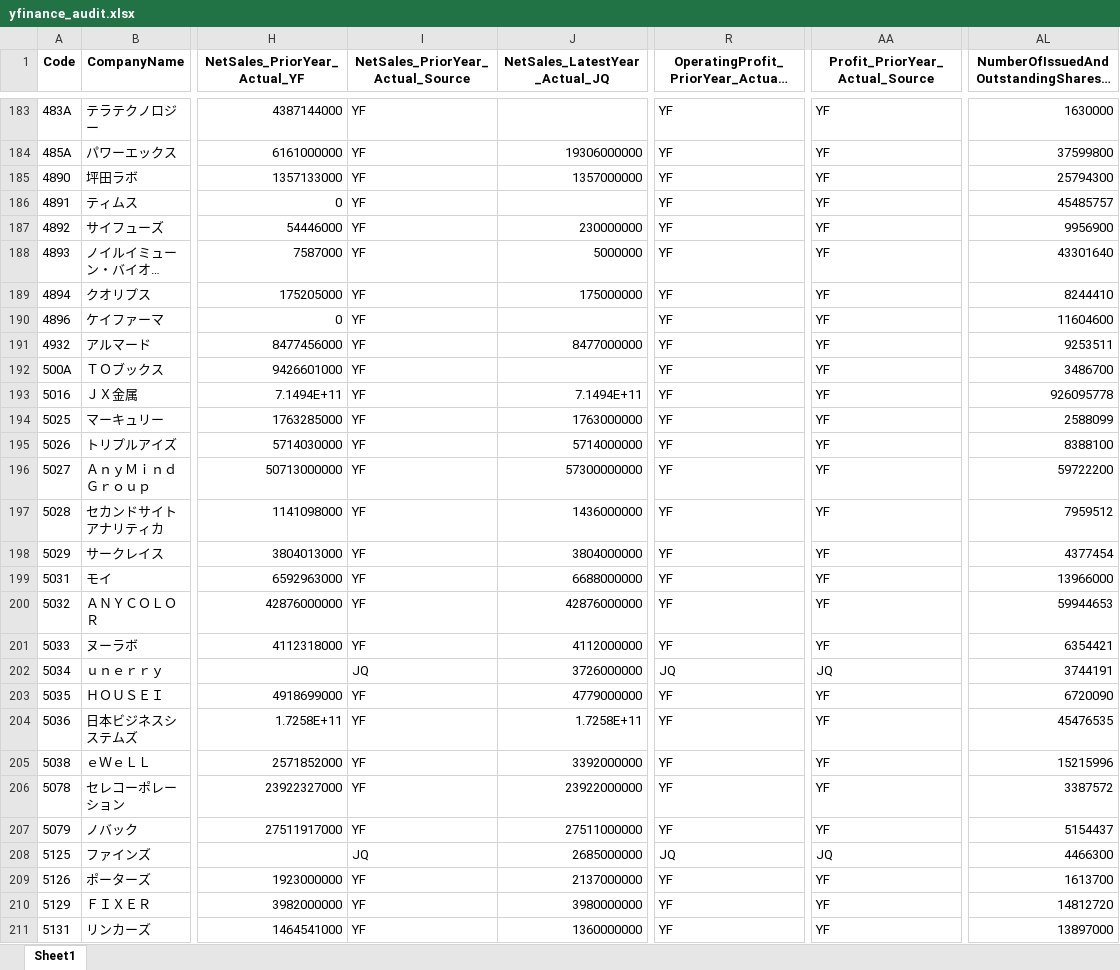
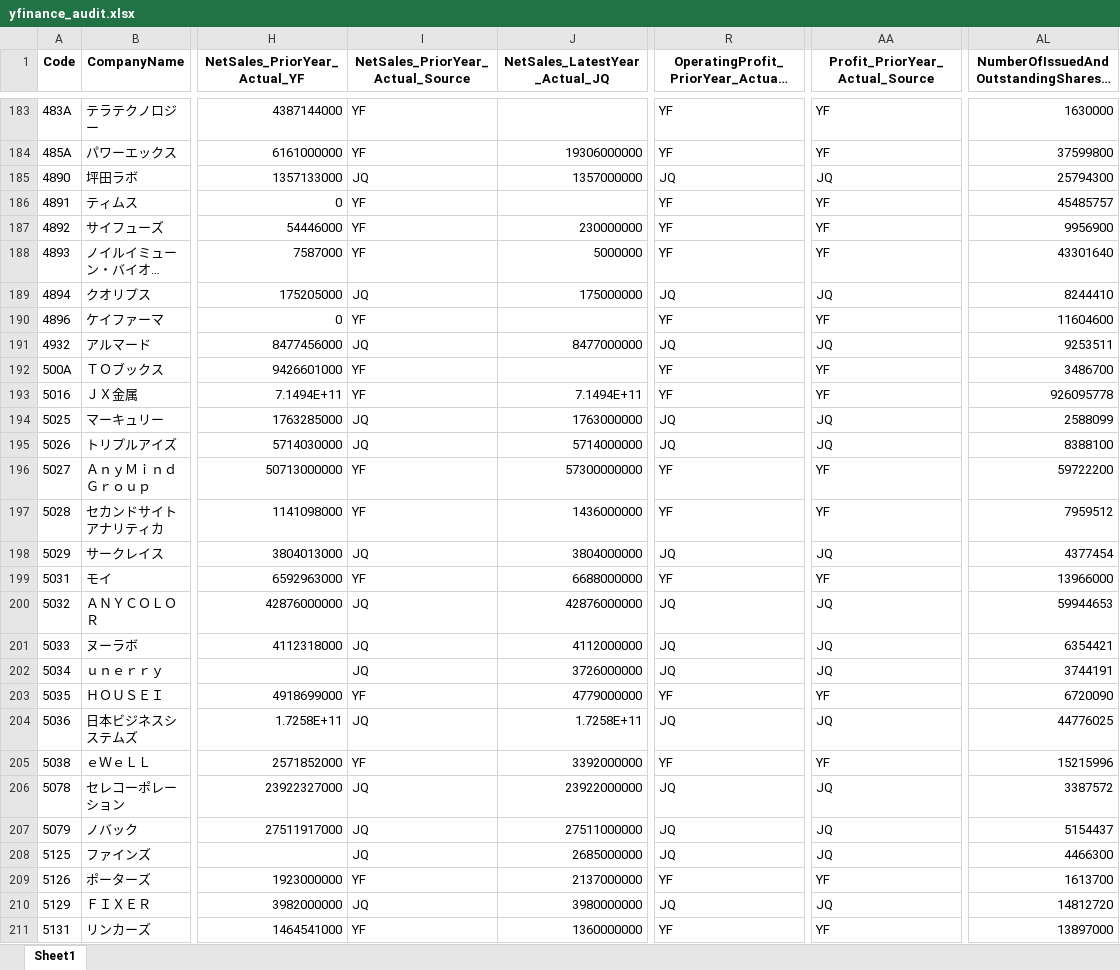
Before and after one commit to mzinvestment1105/mizuki-fund, an Excel workbook: bi/outputs/yfinance_audit.xlsx, sheet Sheet1, drawn as a sheet; only a part is shown, gaps mark what is left out; long unchanged cells end in …; values as stored, in another font and other column widths than the file's, no borders; the diff covers the shown part only; the diff names each change by its address in the sheet, - before the commit and + after, or states it on an @@ line.

```diff
--- a/bi/outputs/yfinance_audit.xlsx (sheet Sheet1)
+++ b/bi/outputs/yfinance_audit.xlsx (sheet Sheet1)
-I185 (NetSales_PriorYear_Actual_Source): YF
+I185 (NetSales_PriorYear_Actual_Source): JQ
-R185: YF
+R185: JQ
-AA185 (Profit_PriorYear_Actual_Source): YF
+AA185 (Profit_PriorYear_Actual_Source): JQ
-I189 (NetSales_PriorYear_Actual_Source): YF
+I189 (NetSales_PriorYear_Actual_Source): JQ
-R189: YF
+R189: JQ
-AA189 (Profit_PriorYear_Actual_Source): YF
+AA189 (Profit_PriorYear_Actual_Source): JQ
-I191 (NetSales_PriorYear_Actual_Source): YF
+I191 (NetSales_PriorYear_Actual_Source): JQ
-R191: YF
+R191: JQ
-AA191 (Profit_PriorYear_Actual_Source): YF
+AA191 (Profit_PriorYear_Actual_Source): JQ
-I194:I195 (NetSales_PriorYear_Actual_Source): YF
+I194:I195 (NetSales_PriorYear_Actual_Source): JQ
-R194:R195: YF
+R194:R195: JQ
-AA194:AA195 (Profit_PriorYear_Actual_Source): YF
+AA194:AA195 (Profit_PriorYear_Actual_Source): JQ
-I198 (NetSales_PriorYear_Actual_Source): YF
+I198 (NetSales_PriorYear_Actual_Source): JQ
-R198: YF
+R198: JQ
-AA198 (Profit_PriorYear_Actual_Source): YF
+AA198 (Profit_PriorYear_Actual_Source): JQ
-I200:I201 (NetSales_PriorYear_Actual_Source): YF
+I200:I201 (NetSales_PriorYear_Actual_Source): JQ
-R200:R201: YF
+R200:R201: JQ
-AA200:AA201 (Profit_PriorYear_Actual_Source): YF
+AA200:AA201 (Profit_PriorYear_Actual_Source): JQ
-I204 (NetSales_PriorYear_Actual_Source): YF
+I204 (NetSales_PriorYear_Actual_Source): JQ
-R204: YF
+R204: JQ
-AA204 (Profit_PriorYear_Actual_Source): YF
+AA204 (Profit_PriorYear_Actual_Source): JQ
-AL204: 45476535
+AL204: 44776025
-I206:I207 (NetSales_PriorYear_Actual_Source): YF
+I206:I207 (NetSales_PriorYear_Actual_Source): JQ
-R206:R207: YF
+R206:R207: JQ
-AA206:AA207 (Profit_PriorYear_Actual_Source): YF
+AA206:AA207 (Profit_PriorYear_Actual_Source): JQ
-I210 (NetSales_PriorYear_Actual_Source): YF
+I210 (NetSales_PriorYear_Actual_Source): JQ
-R210: YF
+R210: JQ
-AA210 (Profit_PriorYear_Actual_Source): YF
+AA210 (Profit_PriorYear_Actual_Source): JQ
```
Also changed, not shown: 538 edited cells elsewhere in this sheet, bi/outputs/screening_master.xlsx, bi/outputs/screening_master_data_gaps.xlsx, 2 other files.
